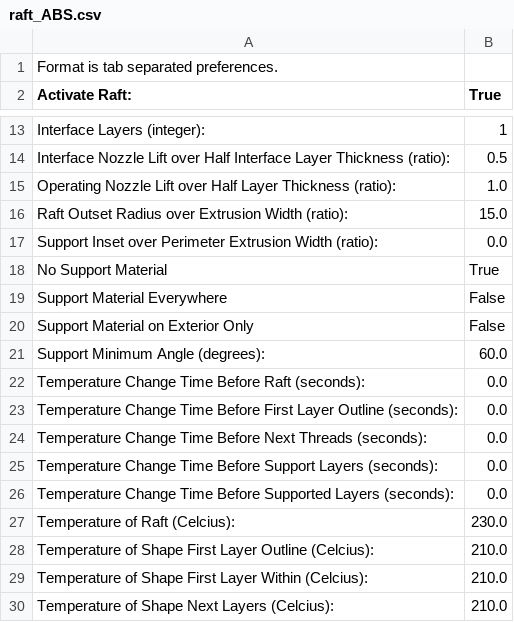
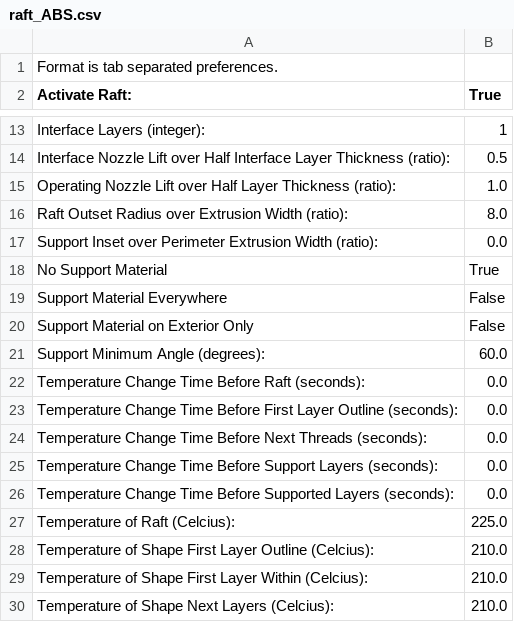
Before and after one commit to dormando/dotskeinforge, a CSV file: raft_ABS.csv, drawn as a sheet; only a part is shown, gaps mark what is left out.

```diff
--- a/raft_ABS.csv
+++ b/raft_ABS.csv
@@ -15,3 +15,3 @@ Interface Nozzle Lift over Half Interface Layer Thickness (ratio):	0.5
 Operating Nozzle Lift over Half Layer Thickness (ratio):	1.0
-Raft Outset Radius over Extrusion Width (ratio):	15.0
+Raft Outset Radius over Extrusion Width (ratio):	8.0
 Support Inset over Perimeter Extrusion Width (ratio):	0.0
@@ -26,3 +26,3 @@ Temperature Change Time Before Support Layers (seconds):	0.0
 Temperature Change Time Before Supported Layers (seconds):	0.0
-Temperature of Raft (Celcius):	230.0
+Temperature of Raft (Celcius):	225.0
 Temperature of Shape First Layer Outline (Celcius):	210.0
```
Also changed, not shown: inset.csv, speed.csv.
